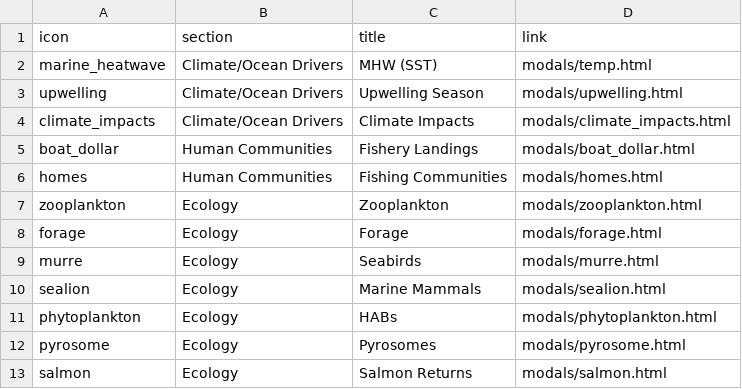
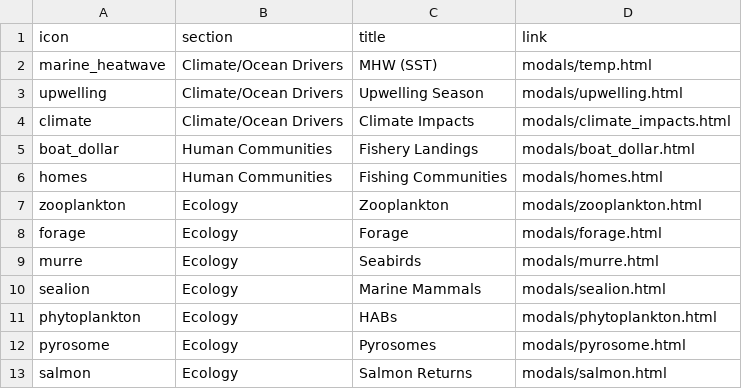
Before and after one commit to noaa-iea/ca-esr-info, a CSV file: icon_link.csv, drawn as a sheet.

Commit message:
Update icon_link.csv

```diff
--- a/icon_link.csv
+++ b/icon_link.csv
@@ -3,3 +3,3 @@ marine_heatwave,Climate/Ocean Drivers,MHW (SST),modals/temp.html
 upwelling,Climate/Ocean Drivers,Upwelling Season,modals/upwelling.html
-climate_impacts,Climate/Ocean Drivers,Climate Impacts,modals/climate_impacts.html
+climate,Climate/Ocean Drivers,Climate Impacts,modals/climate_impacts.html
 boat_dollar,Human Communities,Fishery Landings,modals/boat_dollar.html
```
